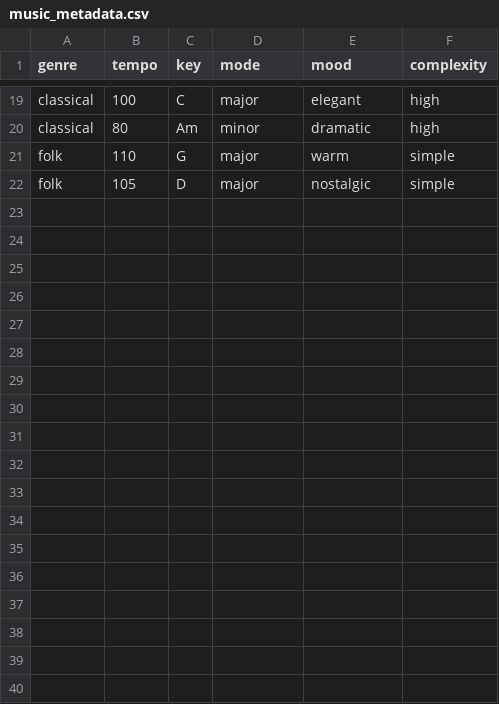
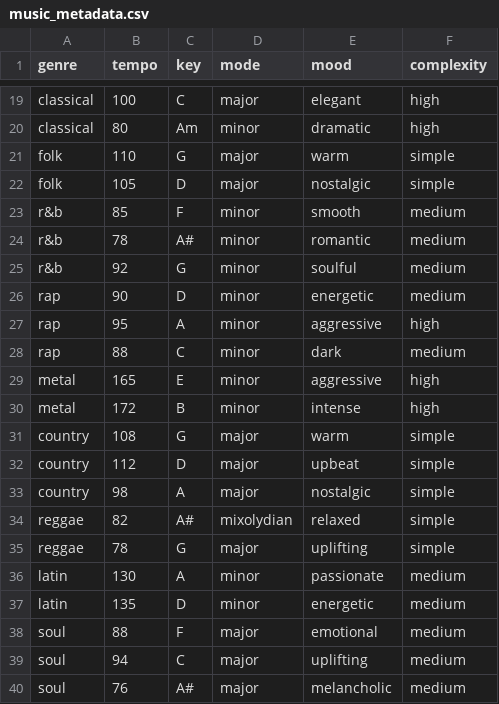
Before and after one commit to michaeldowd2/procedural_engine, a CSV file: models/song/data/music_metadata.csv, drawn as a sheet; only a part is shown, gaps mark what is left out; the diff names each change by its address in the sheet, - before the commit and + after, or states it on an @@ line.

```diff
--- a/models/song/data/music_metadata.csv
+++ b/models/song/data/music_metadata.csv
+row 23: r&b | 85 | F | minor | smooth | medium
+row 24: r&b | 78 | A# | minor | romantic | medium
+row 25: r&b | 92 | G | minor | soulful | medium
+row 26: rap | 90 | D | minor | energetic | medium
+row 27: rap | 95 | A | minor | aggressive | high
+row 28: rap | 88 | C | minor | dark | medium
+row 29: metal | 165 | E | minor | aggressive | high
+row 30: metal | 172 | B | minor | intense | high
+row 31: country | 108 | G | major | warm | simple
+row 32: country | 112 | D | major | upbeat | simple
+row 33: country | 98 | A | major | nostalgic | simple
+row 34: reggae | 82 | A# | mixolydian | relaxed | simple
+row 35: reggae | 78 | G | major | uplifting | simple
+row 36: latin | 130 | A | minor | passionate | medium
+row 37: latin | 135 | D | minor | energetic | medium
+row 38: soul | 88 | F | major | emotional | medium
+row 39: soul | 94 | C | major | uplifting | medium
+row 40: soul | 76 | A# | major | melancholic | medium
```
Also changed, not shown: 14 other files.
